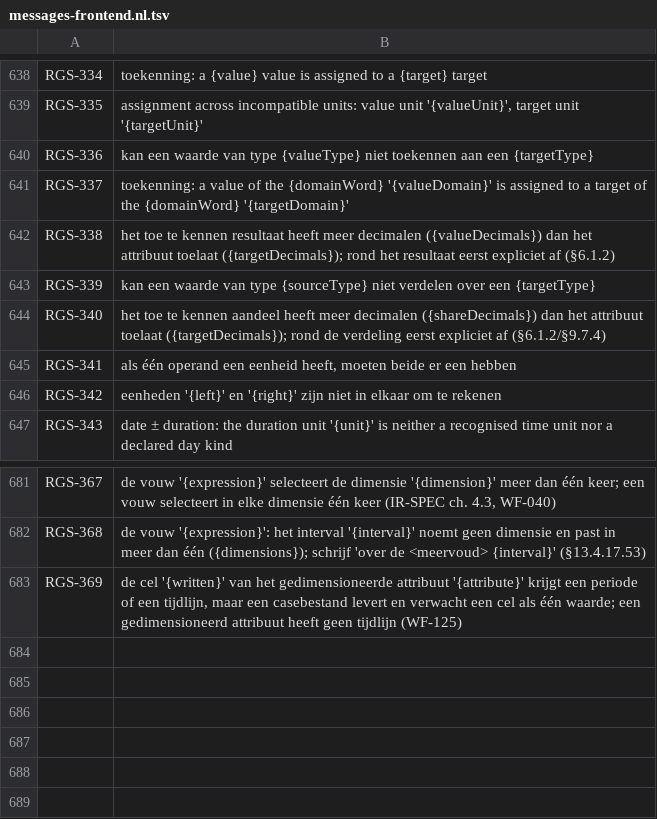
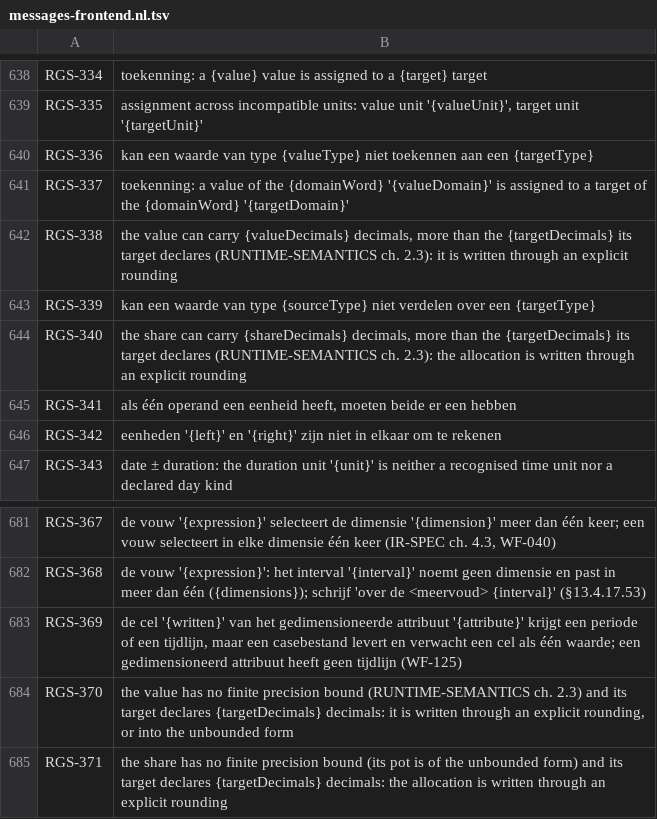
Before and after one commit to uchar-dev/uchar, a TSV file: frontends/regelspraak/src/main/resources/dev/uchar/regelspraak/message/messages-frontend.nl.tsv, drawn as a sheet; only a part is shown, gaps mark what is left out.

```diff
--- a/frontends/regelspraak/src/main/resources/dev/uchar/regelspraak/message/messages-frontend.nl.tsv
+++ b/frontends/regelspraak/src/main/resources/dev/uchar/regelspraak/message/messages-frontend.nl.tsv
@@ -641,5 +641,5 @@ RGS-336	kan een waarde van type {valueType} niet toekennen aan een {targetType}
 RGS-337	toekenning: a value of the {domainWord} '{valueDomain}' is assigned to a target of the {domainWord} '{targetDomain}'
-RGS-338	het toe te kennen resultaat heeft meer decimalen ({valueDecimals}) dan het attribuut toelaat ({targetDecimals}); rond het resultaat eerst expliciet af (§6.1.2)
+RGS-338	the value can carry {valueDecimals} decimals, more than the {targetDecimals} its target declares (RUNTIME-SEMANTICS ch. 2.3): it is written through an explicit rounding
 RGS-339	kan een waarde van type {sourceType} niet verdelen over een {targetType}
-RGS-340	het toe te kennen aandeel heeft meer decimalen ({shareDecimals}) dan het attribuut toelaat ({targetDecimals}); rond de verdeling eerst expliciet af (§6.1.2/§9.7.4)
+RGS-340	the share can carry {shareDecimals} decimals, more than the {targetDecimals} its target declares (RUNTIME-SEMANTICS ch. 2.3): the allocation is written through an explicit rounding
 RGS-341	als één operand een eenheid heeft, moeten beide er een hebben
@@ -683 +683,3 @@ RGS-368	de vouw '{expression}': het interval '{interval}' noemt geen dimensie en
 RGS-369	de cel '{written}' van het gedimensioneerde attribuut '{attribute}' krijgt een periode of een tijdlijn, maar een casebestand levert en verwacht een cel als één waarde; een gedimensioneerd attribuut heeft geen tijdlijn (WF-125)
+RGS-370	the value has no finite precision bound (RUNTIME-SEMANTICS ch. 2.3) and its target declares {targetDecimals} decimals: it is written through an explicit rounding, or into the unbounded form
+RGS-371	the share has no finite precision bound (its pot is of the unbounded form) and its target declares {targetDecimals} decimals: the allocation is written through an explicit rounding
```
Also changed, not shown: frontends/regelspraak/src/main/resources/dev/uchar/regelspraak/diagnostic-codes.tsv, frontends/regelspraak/src/main/resources/dev/uchar/regelspraak/message/messages-frontend.en.tsv, 22 other files.
